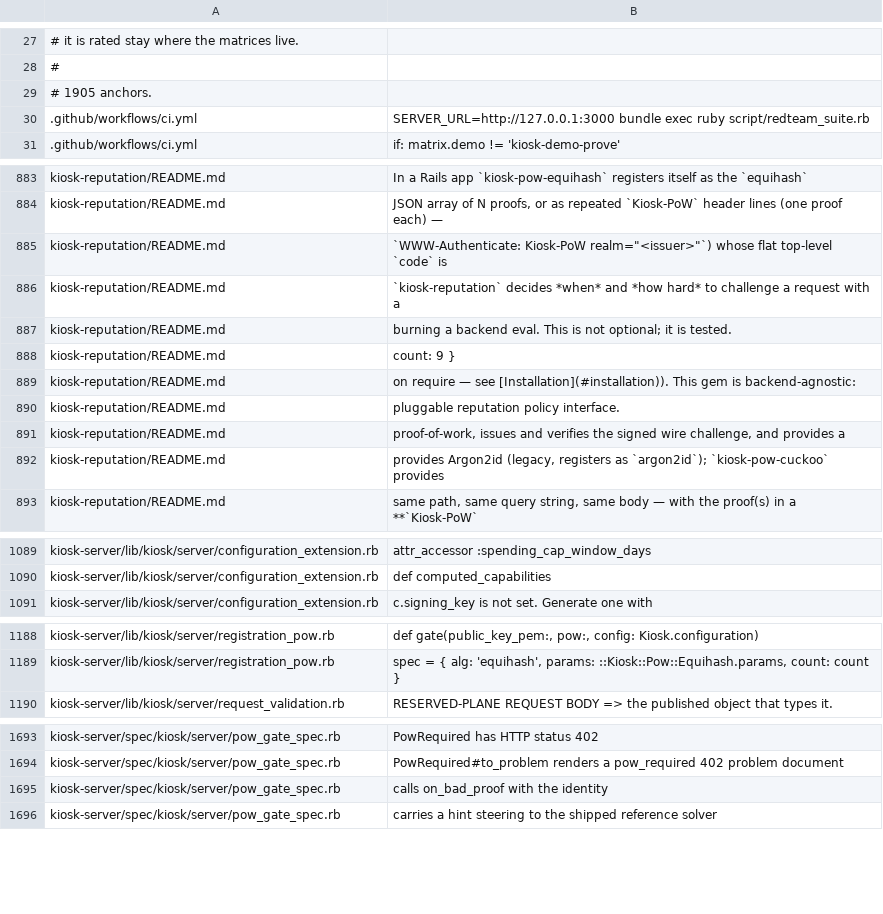
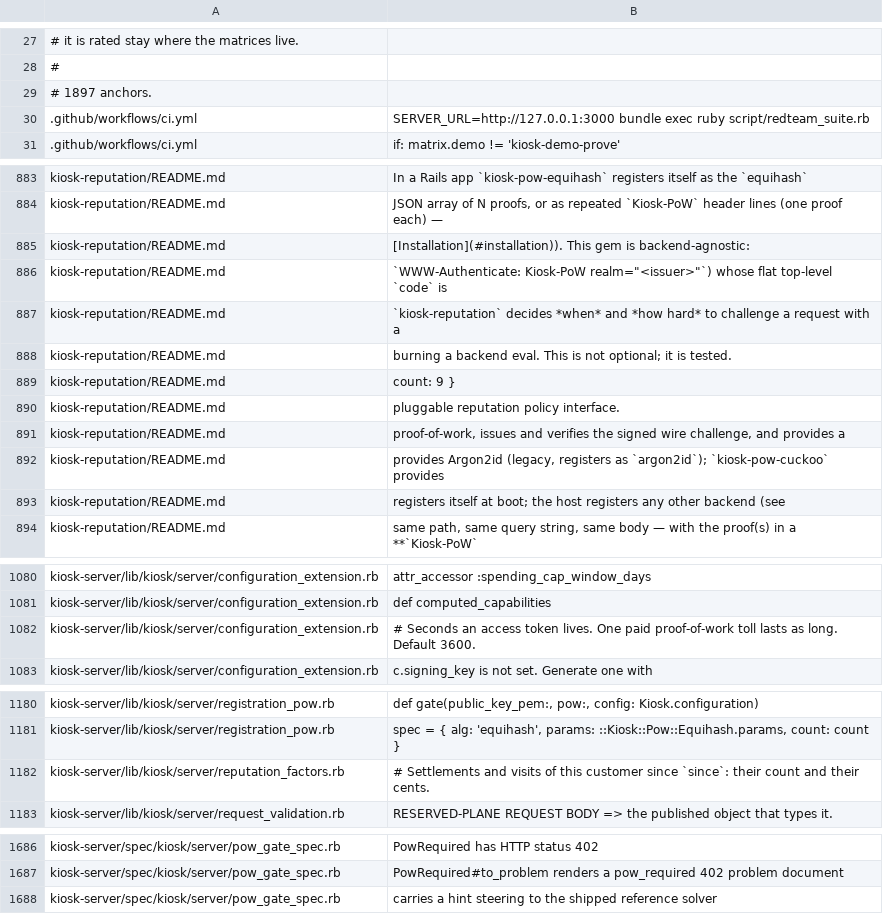
Before and after one commit to kiosk-hq/kiosk, a TSV file: spec/conformance-anchors.tsv, drawn as a sheet; only a part is shown, gaps mark what is left out; the diff covers the shown part only.

```diff
--- a/spec/conformance-anchors.tsv
+++ b/spec/conformance-anchors.tsv
@@ -28,3 +28,3 @@
 #
-# 1905 anchors.
+# 1897 anchors.
 .github/workflows/ci.yml	          SERVER_URL=http://127.0.0.1:3000 bundle exec ruby script/redteam_suite.rb
@@ -884,2 +884,3 @@ kiosk-reputation/README.md	In a Rails app `kiosk-pow-equihash` registers itself
 kiosk-reputation/README.md	JSON array of N proofs, or as repeated `Kiosk-PoW` header lines (one proof each) —
+kiosk-reputation/README.md	[Installation](#installation)). This gem is backend-agnostic:
 kiosk-reputation/README.md	`WWW-Authenticate: Kiosk-PoW realm="<issuer>"`) whose flat top-level `code` is
@@ -888,3 +889,2 @@ kiosk-reputation/README.md	burning a backend eval. This is not optional; it is t
 kiosk-reputation/README.md	count: 9 }
-kiosk-reputation/README.md	on require — see [Installation](#installation)). This gem is backend-agnostic:
 kiosk-reputation/README.md	pluggable reputation policy interface.
@@ -892,2 +892,3 @@ kiosk-reputation/README.md	proof-of-work, issues and verifies the signed wire ch
 kiosk-reputation/README.md	provides Argon2id (legacy, registers as `argon2id`); `kiosk-pow-cuckoo` provides
+kiosk-reputation/README.md	registers itself at boot; the host registers any other backend (see
 kiosk-reputation/README.md	same path, same query string, same body — with the proof(s) in a **`Kiosk-PoW`
@@ -1090,2 +1081,3 @@ kiosk-server/lib/kiosk/server/configuration_extension.rb	      attr_accessor :sp
 kiosk-server/lib/kiosk/server/configuration_extension.rb	      def computed_capabilities
+kiosk-server/lib/kiosk/server/configuration_extension.rb	# Seconds an access token lives. One paid proof-of-work toll lasts as long. Default 3600.
 kiosk-server/lib/kiosk/server/configuration_extension.rb	c.signing_key is not set. Generate one with
@@ -1189,2 +1181,3 @@ kiosk-server/lib/kiosk/server/registration_pow.rb	def gate(public_key_pem:, pow:
 kiosk-server/lib/kiosk/server/registration_pow.rb	spec = { alg: 'equihash', params: ::Kiosk::Pow::Equihash.params, count: count }
+kiosk-server/lib/kiosk/server/reputation_factors.rb	# Settlements and visits of this customer since `since`: their count and their cents.
 kiosk-server/lib/kiosk/server/request_validation.rb	RESERVED-PLANE REQUEST BODY => the published object that types it.
@@ -1694,3 +1687,2 @@ kiosk-server/spec/kiosk/server/pow_gate_spec.rb	PowRequired has HTTP status 402
 kiosk-server/spec/kiosk/server/pow_gate_spec.rb	PowRequired#to_problem renders a pow_required 402 problem document
-kiosk-server/spec/kiosk/server/pow_gate_spec.rb	calls on_bad_proof with the identity
 kiosk-server/spec/kiosk/server/pow_gate_spec.rb	carries a hint steering to the shipped reference solver
```
Also changed, not shown: 1 added row, 11 removed rows and 2 edited cells elsewhere in this file, 5 other files.
